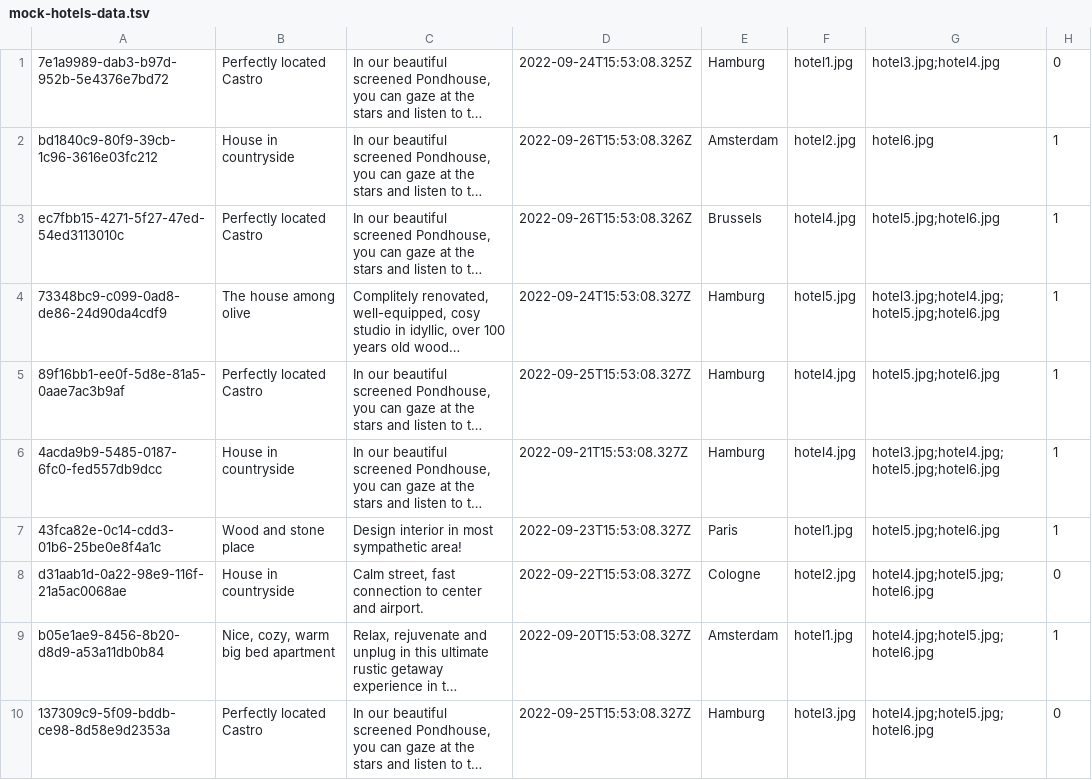
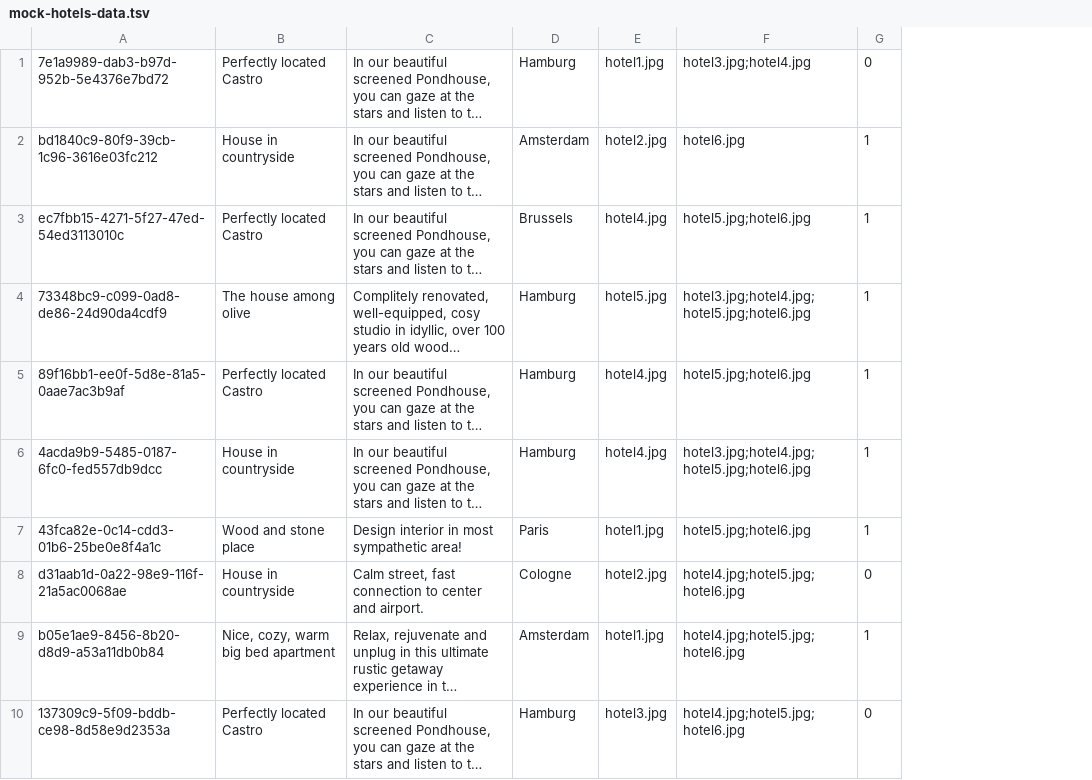
Before and after one commit to AnnaMarkelova/1761107-six-cities-simple-2, a TSV file: src/mocks/mock-hotels-data.tsv, drawn as a sheet; only a part is shown; long unchanged cells end in …; the diff names each change by its address in the sheet, - before the commit and + after, or states it on an @@ line.

```diff
--- a/src/mocks/mock-hotels-data.tsv
+++ b/src/mocks/mock-hotels-data.tsv
-column D, rows 1-10: 2022-09-24T15:53:08.325Z | 2022-09-26T15:53:08.326Z | 2022-09-26T15:53:08.326Z | 2022-09-24T15:53:08.327Z | 2022-09-25T15:53:08.327Z | 2022-09-21T15:53:08.327Z | 2022-09-23T15:53:08.327Z | 2022-09-22T15:53:08.327Z | 2022-09-20T15:53:08.327Z | 2022-09-25T15:53:08.327Z
```
Also changed, not shown: 8 other files.
